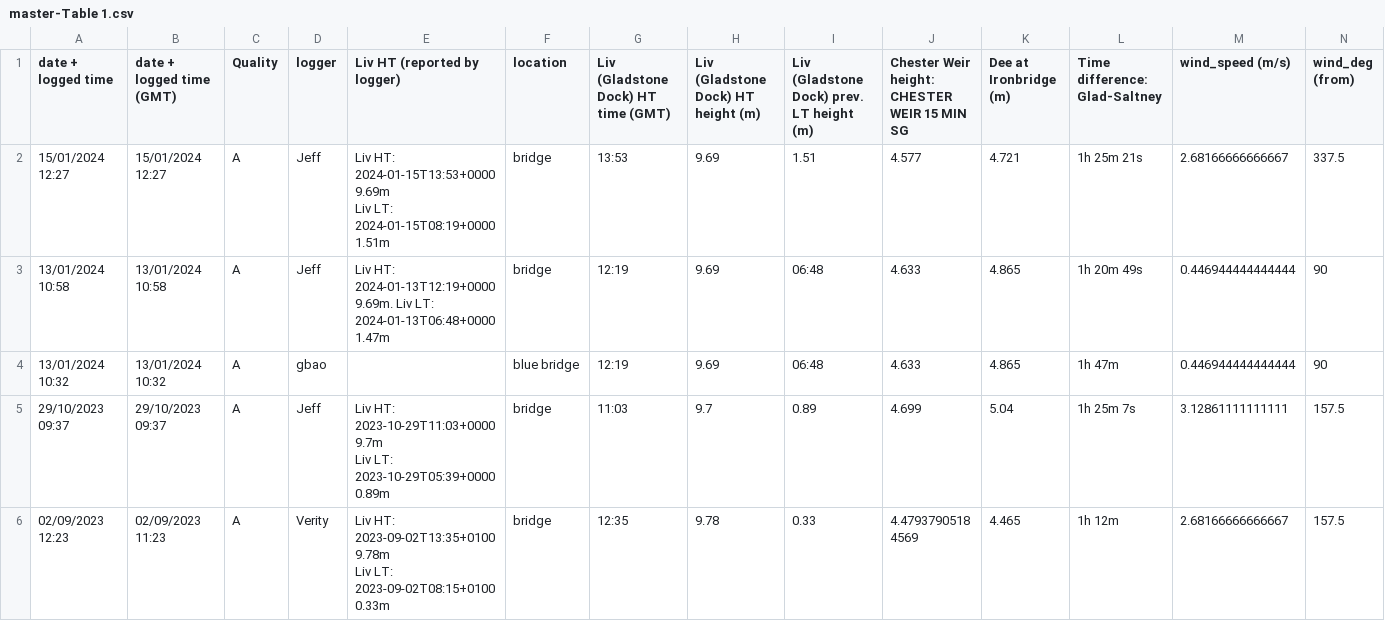
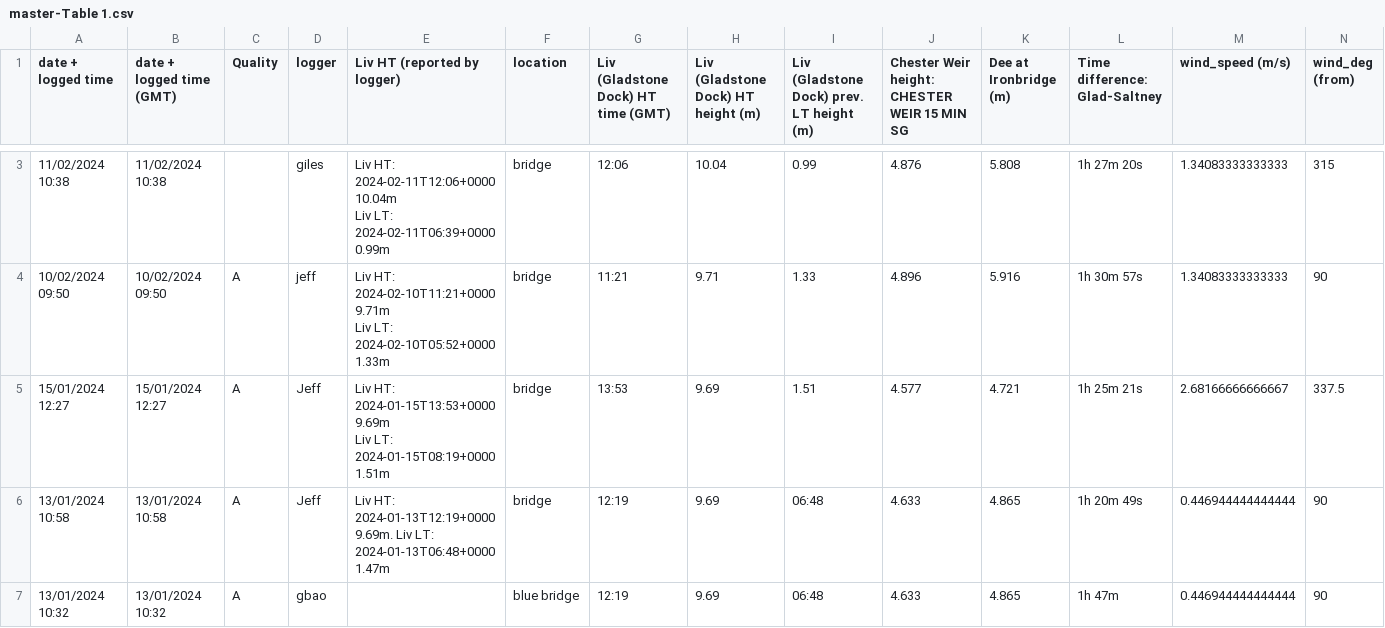
Before and after one commit to jpolton/DeeBore, a CSV file: data/master-Table 1.csv, drawn as a sheet; only a part is shown, gaps mark what is left out; the shorter side is filled out with more unchanged rows; rows hold the shown columns only; ↵ is a line break in a cell; the diff covers the shown part only; the diff names each change by its address in the sheet, - before the commit and + after, or states it on an @@ line.

Commit message:
update data

```diff
--- a/data/master-Table 1.csv
+++ b/data/master-Table 1.csv
+row 3: 11/02/2024 10:38 | 11/02/2024 10:38 |  | giles | Liv HT: 2024-02-11T12:06+0000 10.04m ↵ Liv LT: 2024-02-11T06:39+0000 0.99m | bridge | 12:06 | 10.04 | 0.99 | 4.876 | 5.808 | 1h 27m 20s | 1.34083333333333 | 315
+row 4: 10/02/2024 09:50 | 10/02/2024 09:50 | A | jeff | Liv HT: 2024-02-10T11:21+0000 9.71m ↵ Liv LT: 2024-02-10T05:52+0000 1.33m | bridge | 11:21 | 9.71 | 1.33 | 4.896 | 5.916 | 1h 30m 57s | 1.34083333333333 | 90
```
Also changed, not shown: 1 added row and 4 edited cells elsewhere in this file.
